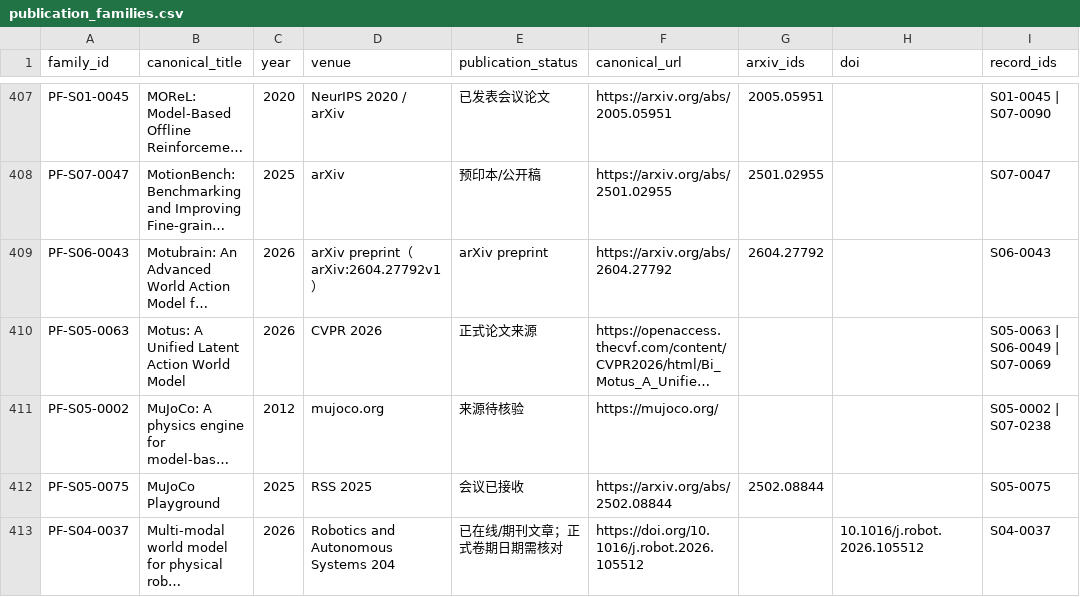
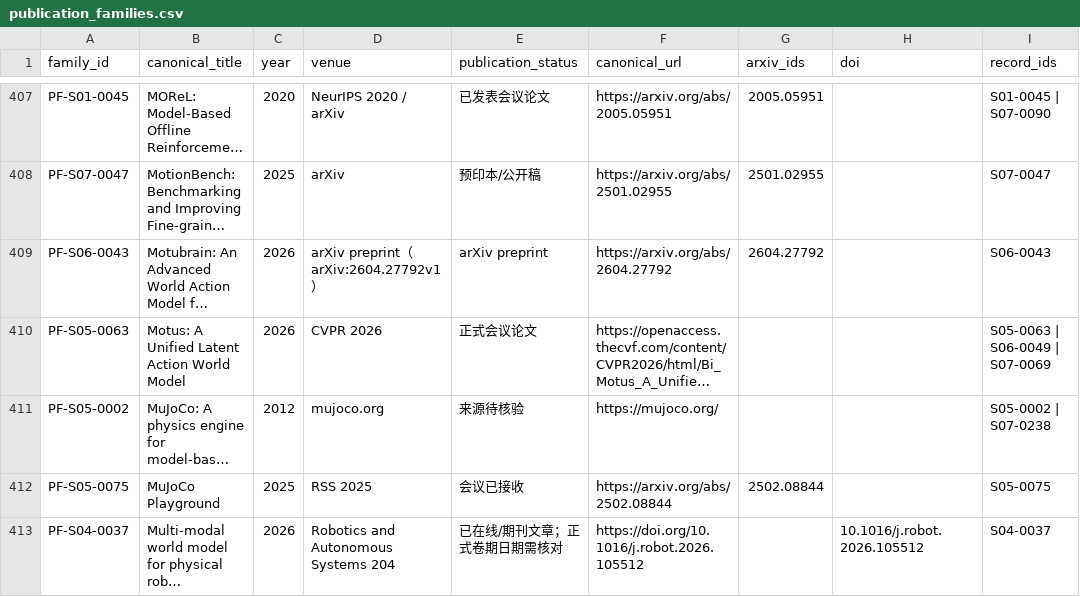
Before and after one commit to Dracoxa/World-Models-for-Physical-Survey, a CSV file: literature/publication_families.csv, drawn as a sheet; only a part is shown, gaps mark what is left out; long unchanged cells end in …; the diff names each change by its address in the sheet, - before the commit and + after, or states it on an @@ line.

```diff
--- a/literature/publication_families.csv
+++ b/literature/publication_families.csv
-E410 (publication_status): 正式论文来源
+E410 (publication_status): 正式会议论文
```
Also changed, not shown: literature/catalog.csv, 4 other files.
